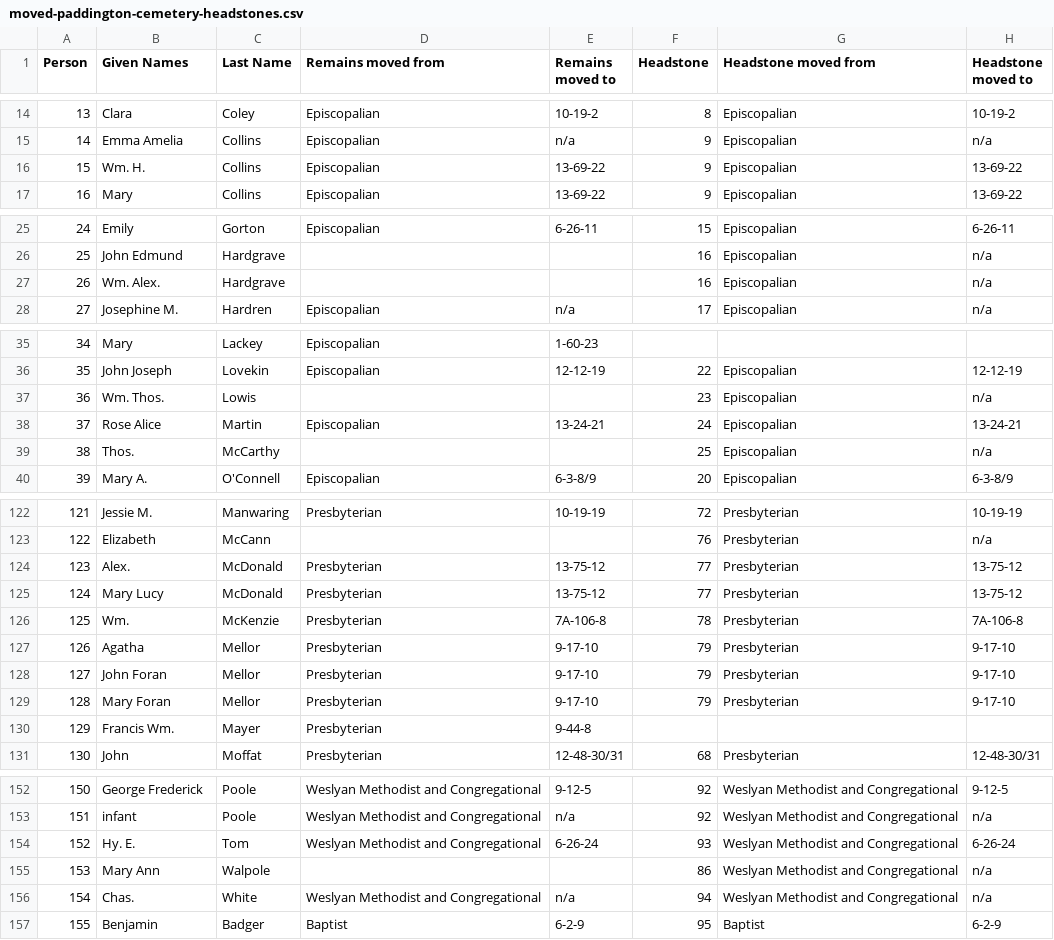
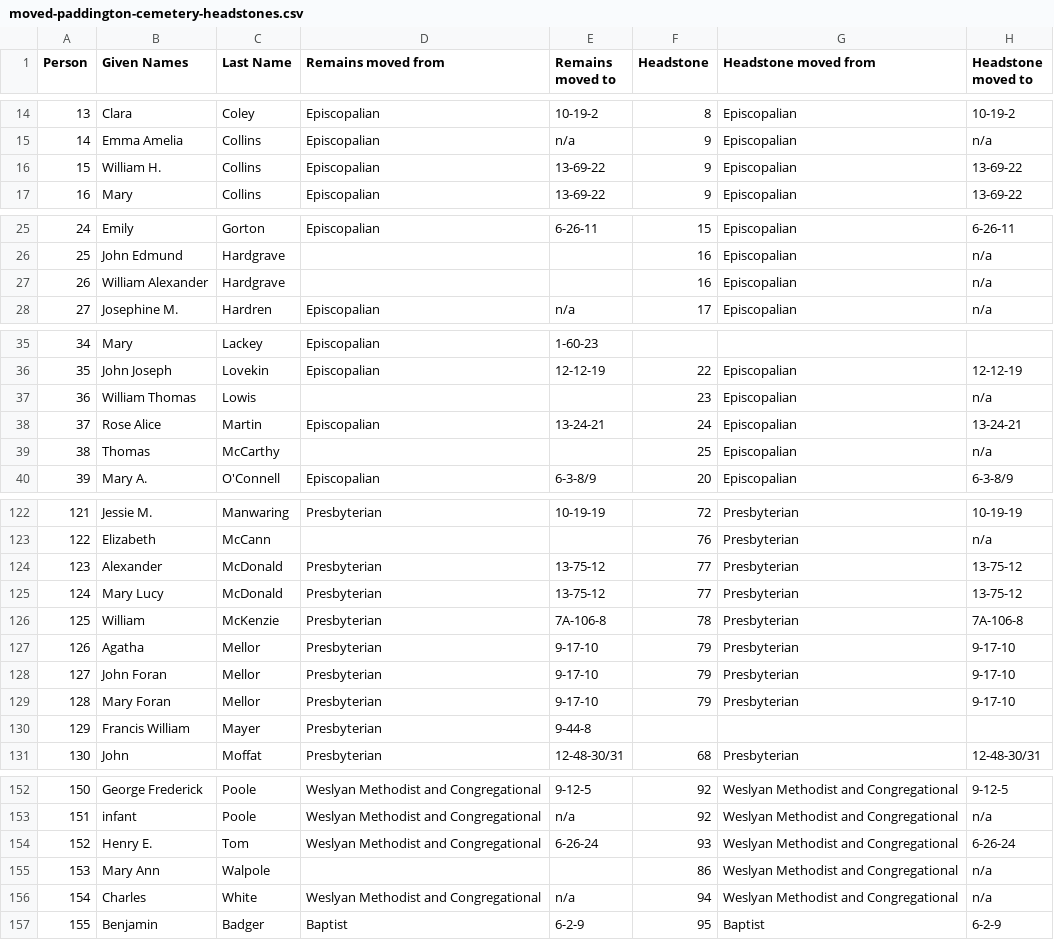
Before and after one commit to 1871fotc/fotc, a CSV file: docs/assets/data/moved-paddington-cemetery-headstones.csv, drawn as a sheet; only a part is shown, gaps mark what is left out; the diff covers the shown part only.

```diff
--- a/docs/assets/data/moved-paddington-cemetery-headstones.csv
+++ b/docs/assets/data/moved-paddington-cemetery-headstones.csv
@@ -15,3 +15,3 @@ Person,Given Names,Last Name,Remains moved from,Remains moved to,Headstone,Heads
 14,Emma Amelia,Collins,Episcopalian,n/a,9,Episcopalian,n/a
-15,Wm. H.,Collins,Episcopalian,13-69-22,9,Episcopalian,13-69-22
+15,William H.,Collins,Episcopalian,13-69-22,9,Episcopalian,13-69-22
 16,Mary,Collins,Episcopalian,13-69-22,9,Episcopalian,13-69-22
@@ -26,3 +26,3 @@ Person,Given Names,Last Name,Remains moved from,Remains moved to,Headstone,Heads
 25,John Edmund,Hardgrave,,,16,Episcopalian,n/a
-26,Wm. Alex.,Hardgrave,,,16,Episcopalian,n/a
+26,William Alexander,Hardgrave,,,16,Episcopalian,n/a
 27,Josephine M.,Hardren,Episcopalian,n/a,17,Episcopalian,n/a
@@ -36,5 +36,5 @@ Person,Given Names,Last Name,Remains moved from,Remains moved to,Headstone,Heads
 35,John Joseph,Lovekin,Episcopalian,12-12-19,22,Episcopalian,12-12-19
-36,Wm. Thos.,Lowis,,,23,Episcopalian,n/a
+36,William Thomas,Lowis,,,23,Episcopalian,n/a
 37,Rose Alice,Martin,Episcopalian,13-24-21,24,Episcopalian,13-24-21
-38,Thos.,McCarthy,,,25,Episcopalian,n/a
+38,Thomas,McCarthy,,,25,Episcopalian,n/a
 39,Mary A.,O'Connell,Episcopalian,6-3-8/9,20,Episcopalian,6-3-8/9
@@ -123,5 +123,5 @@ Person,Given Names,Last Name,Remains moved from,Remains moved to,Headstone,Heads
 122,Elizabeth,McCann,,,76,Presbyterian,n/a
-123,Alex.,McDonald,Presbyterian,13-75-12,77,Presbyterian,13-75-12
+123,Alexander,McDonald,Presbyterian,13-75-12,77,Presbyterian,13-75-12
 124,Mary Lucy,McDonald,Presbyterian,13-75-12,77,Presbyterian,13-75-12
-125,Wm.,McKenzie,Presbyterian,7A-106-8,78,Presbyterian,7A-106-8
+125,William,McKenzie,Presbyterian,7A-106-8,78,Presbyterian,7A-106-8
 126,Agatha,Mellor,Presbyterian,9-17-10,79,Presbyterian,9-17-10
@@ -129,3 +129,3 @@ Person,Given Names,Last Name,Remains moved from,Remains moved to,Headstone,Heads
 128,Mary Foran,Mellor,Presbyterian,9-17-10,79,Presbyterian,9-17-10
-129,Francis Wm.,Mayer,Presbyterian,9-44-8,,,
+129,Francis William,Mayer,Presbyterian,9-44-8,,,
 130,John,Moffat,Presbyterian,12-48-30/31,68,Presbyterian,12-48-30/31
@@ -153,5 +153,5 @@ Person,Given Names,Last Name,Remains moved from,Remains moved to,Headstone,Heads
 151,infant,Poole,Weslyan Methodist and Congregational,n/a,92,Weslyan Methodist and Congregational,n/a
-152,Hy. E.,Tom,Weslyan Methodist and Congregational,6-26-24,93,Weslyan Methodist and Congregational,6-26-24
+152,Henry E.,Tom,Weslyan Methodist and Congregational,6-26-24,93,Weslyan Methodist and Congregational,6-26-24
 153,Mary Ann,Walpole,,,86,Weslyan Methodist and Congregational,n/a
-154,Chas.,White,Weslyan Methodist and Congregational,n/a,94,Weslyan Methodist and Congregational,n/a
+154,Charles,White,Weslyan Methodist and Congregational,n/a,94,Weslyan Methodist and Congregational,n/a
 155,Benjamin,Badger,Baptist,6-2-9,95,Baptist,6-2-9
```
Also changed, not shown: 14 edited cells elsewhere in this file.
